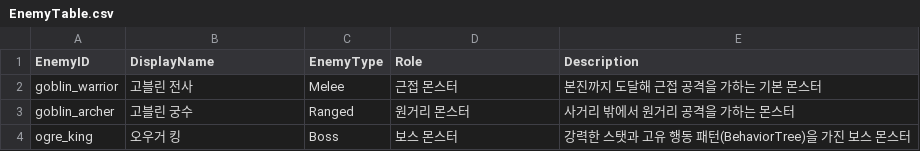
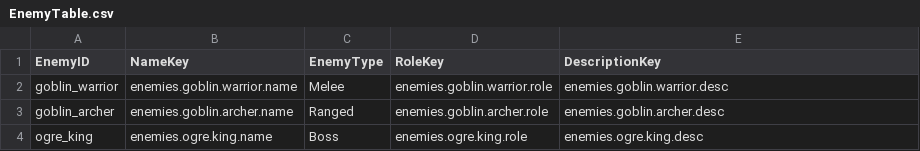
Before and after one commit to muchan918/NorthLand, a CSV file: Assets/Resources/DataTables/EnemyTable.csv, drawn as a sheet.

```diff
--- a/Assets/Resources/DataTables/EnemyTable.csv
+++ b/Assets/Resources/DataTables/EnemyTable.csv
@@ -1,4 +1,4 @@
-EnemyID,DisplayName,EnemyType,Role,Description
-goblin_warrior,고블린 전사,Melee,근접 몬스터,본진까지 도달해 근접 공격을 가하는 기본 몬스터
-goblin_archer,고블린 궁수,Ranged,원거리 몬스터,사거리 밖에서 원거리 공격을 가하는 몬스터
-ogre_king,오우거 킹,Boss,보스 몬스터,강력한 스탯과 고유 행동 패턴(BehaviorTree)을 가진 보스 몬스터
+EnemyID,NameKey,EnemyType,RoleKey,DescriptionKey
+goblin_warrior,enemies.goblin.warrior.name,Melee,enemies.goblin.warrior.role,enemies.goblin.warrior.desc
+goblin_archer,enemies.goblin.archer.name,Ranged,enemies.goblin.archer.role,enemies.goblin.archer.desc
+ogre_king,enemies.ogre.king.name,Boss,enemies.ogre.king.role,enemies.ogre.king.desc
```
Also changed, not shown: Assets/Resources/DataTables/BuildingTable.csv, Assets/Resources/DataTables/TowerTable.csv, 16 other files.
